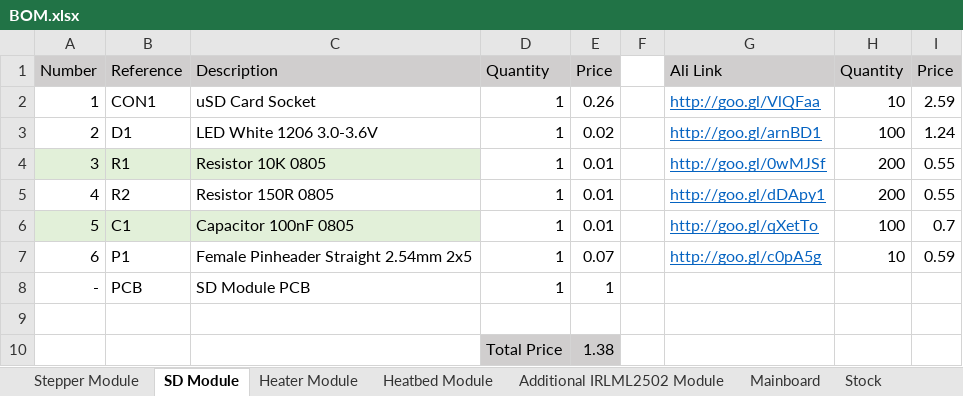
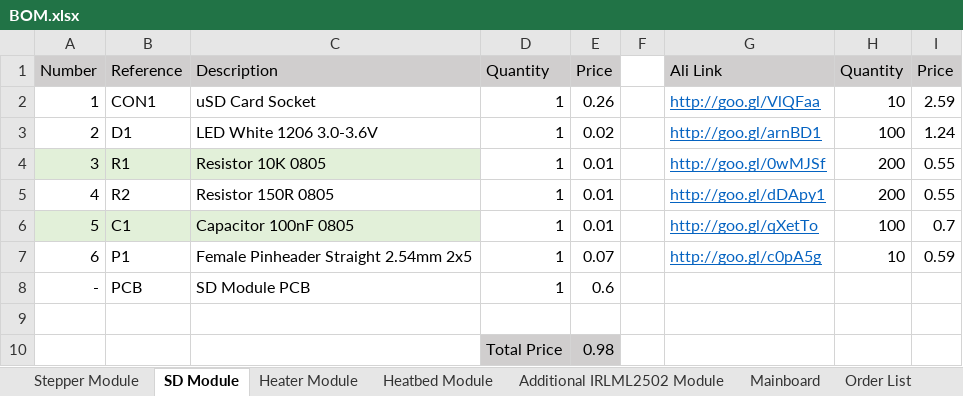
Before and after one commit to berryelectronics/ReST32, an Excel workbook: BOM.xlsx, sheet SD Module, drawn as a sheet; values as stored, in another font and other column widths than the file's, no borders; the diff names each change by its address in the sheet, - before the commit and + after, or states it on an @@ line.

```diff
--- a/BOM.xlsx (sheet SD Module)
+++ b/BOM.xlsx (sheet SD Module)
-sheet tab: Stock
-E8: 1
+E8: 0.6
-E10: 1.38
+E10: 0.98
```
Also changed, not shown: sheet Pers. Shopping List, sheet Order List, sheet Additional IRLML2502 Module, sheet Stepper Module, sheet Heater Module, sheet Heatbed Module, 1 more sheet, 29 other files.
